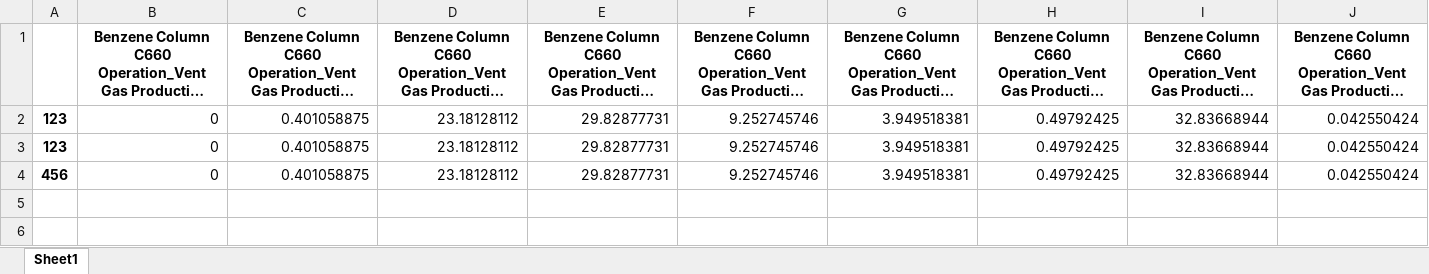
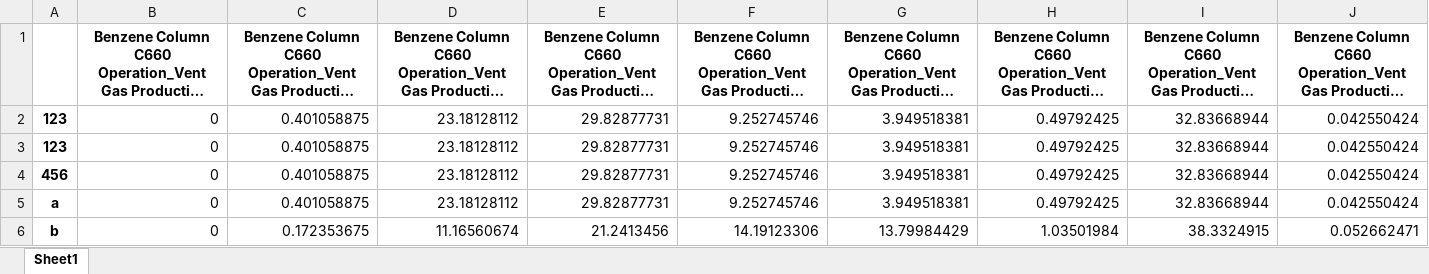
Before and after one commit to skywalker0803r/c620, an Excel workbook: log/c660_wt_log.xlsx, sheet Sheet1, drawn as a sheet; only a part is shown; long unchanged cells end in …; values as stored, in another font and other column widths than the file's, no borders; rows hold the shown columns only; the diff names each change by its address in the sheet, - before the commit and + after, or states it on an @@ line.

```diff
--- a/log/c660_wt_log.xlsx (sheet Sheet1)
+++ b/log/c660_wt_log.xlsx (sheet Sheet1)
+row 5: a | 0 | 0.401058875 | 23.18128112 | 29.82877731 | 9.252745746 | 3.949518381 | 0.49792425 | 32.83668944 | 0.042550424
+row 6: b | 0 | 0.172353675 | 11.16560674 | 21.2413456 | 14.19123306 | 13.79984429 | 1.03501984 | 38.3324915 | 0.052662471
```
Also changed, not shown: log/c620_op_log.xlsx, log/c620_wt_log.xlsx, 5 other files.
